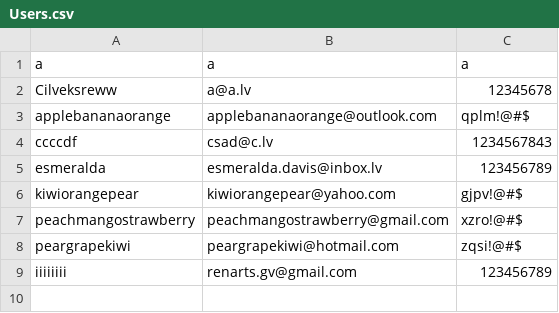
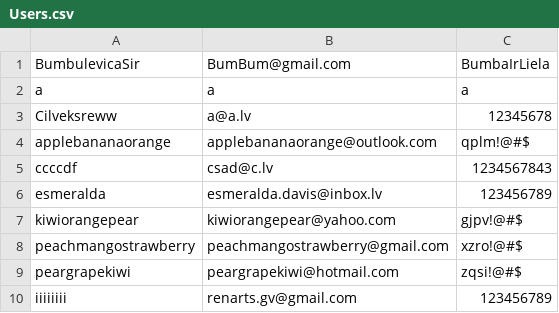
Before and after one commit to 22DP3AErcm/Battle-ships, a CSV file: src/main/resources/org/openjfx/CSV/Users.csv, drawn as a sheet; the diff names each change by its address in the sheet, - before the commit and + after, or states it on an @@ line.

```diff
--- a/src/main/resources/org/openjfx/CSV/Users.csv
+++ b/src/main/resources/org/openjfx/CSV/Users.csv
+row 1: BumbulevicaSir | BumBum@gmail.com | BumbaIrLiela
```
Also changed, not shown: target/classes/org/openjfx/CSV/Users.csv, 37 other files.
